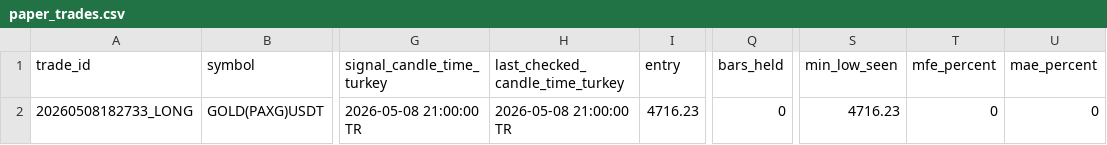
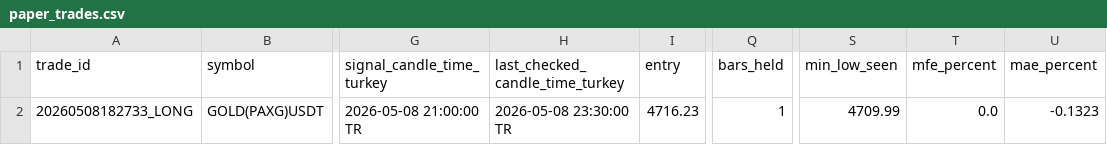
Before and after one commit to Gh2535/paxg-signal-bot, a CSV file: paper_trades.csv, drawn as a sheet; only a part is shown, gaps mark what is left out; the diff names each change by its address in the sheet, - before the commit and + after, or states it on an @@ line.

```diff
--- a/paper_trades.csv
+++ b/paper_trades.csv
-H2 (last_checked_candle_time_turkey): 2026-05-08 21:00:00 TR
+H2 (last_checked_candle_time_turkey): 2026-05-08 23:30:00 TR
-Q2 (bars_held): 0
+Q2 (bars_held): 1
-S2 (min_low_seen): 4716.23
+S2 (min_low_seen): 4709.99
-T2 (mfe_percent): 0
+T2 (mfe_percent): 0.0
-U2 (mae_percent): 0
+U2 (mae_percent): -0.1323
```
Also changed, not shown: btc_signals_log.csv, signals_log.csv.
